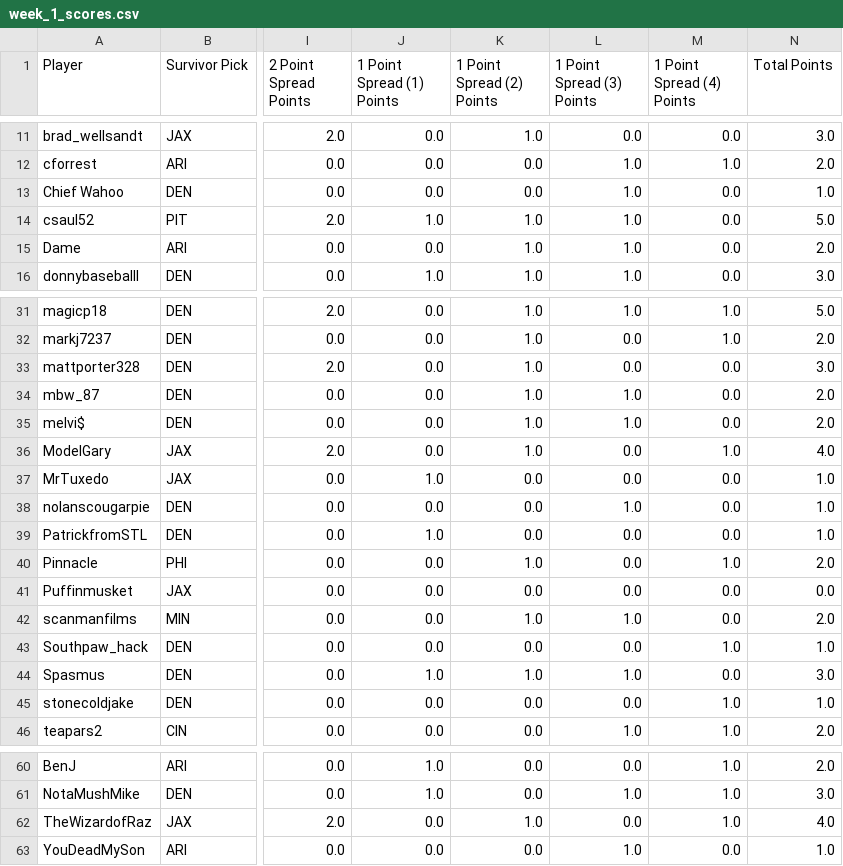
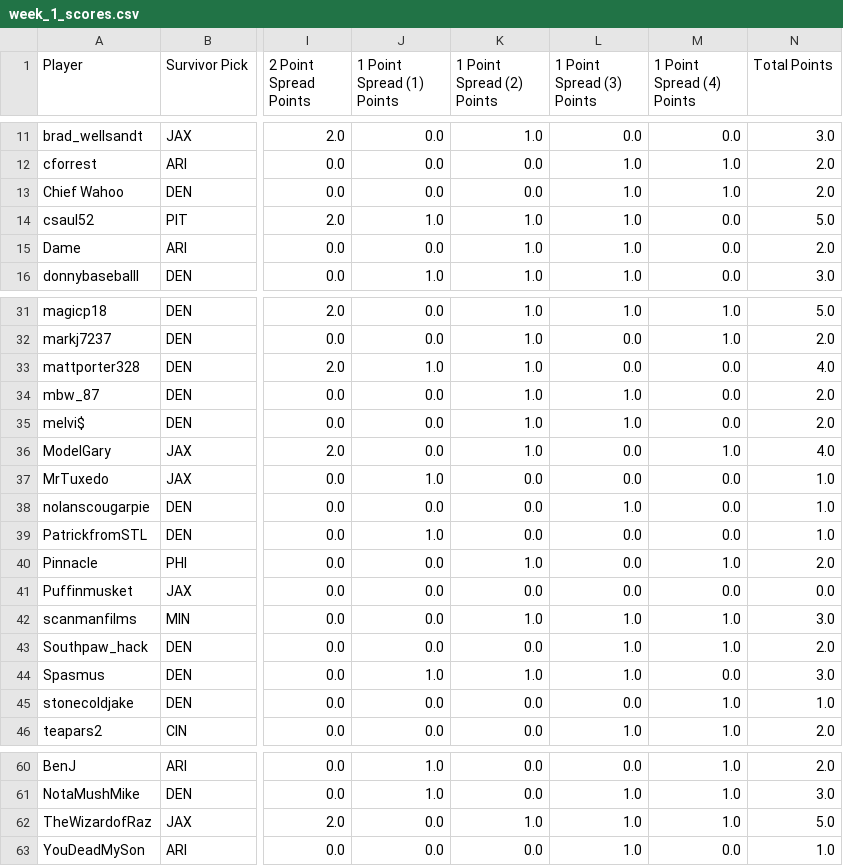
Before and after one commit to oliverjohnw/DDD-Trifecta, a CSV file: artifacts/weekly_scores/week_1_scores.csv, drawn as a sheet; only a part is shown, gaps mark what is left out; the diff names each change by its address in the sheet, - before the commit and + after, or states it on an @@ line.

Commit message:
update to data

```diff
--- a/artifacts/weekly_scores/week_1_scores.csv
+++ b/artifacts/weekly_scores/week_1_scores.csv
-M13 (1 Point Spread (4) Points): 0.0
+M13 (1 Point Spread (4) Points): 1.0
-N13 (Total Points): 1.0
+N13 (Total Points): 2.0
-J33 (1 Point Spread (1) Points): 0.0
+J33 (1 Point Spread (1) Points): 1.0
-N33 (Total Points): 3.0
+N33 (Total Points): 4.0
-M42 (1 Point Spread (4) Points): 0.0
+M42 (1 Point Spread (4) Points): 1.0
-N42 (Total Points): 2.0
+N42 (Total Points): 3.0
-L43 (1 Point Spread (3) Points): 0.0
+L43 (1 Point Spread (3) Points): 1.0
-N43 (Total Points): 1.0
+N43 (Total Points): 2.0
-L62 (1 Point Spread (3) Points): 0.0
+L62 (1 Point Spread (3) Points): 1.0
-N62 (Total Points): 4.0
+N62 (Total Points): 5.0
```
